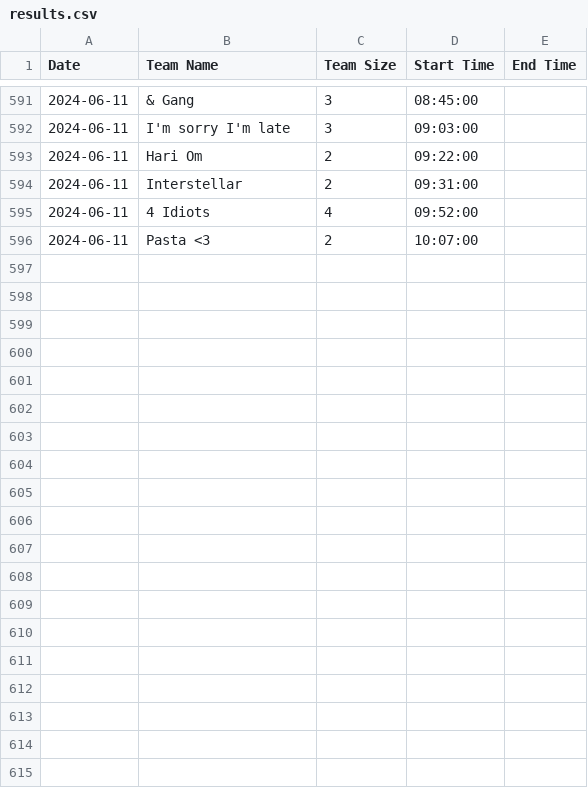
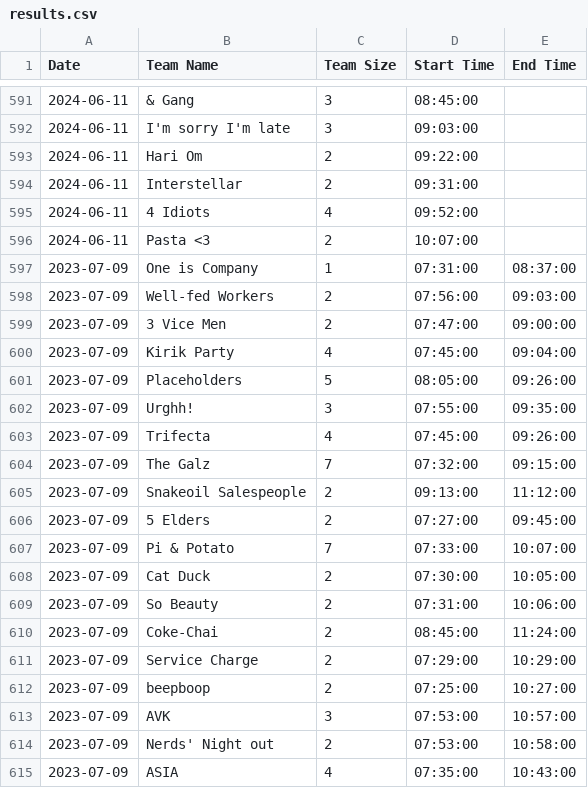
Before and after one commit to PuzzledPintBLR/blr.puzzledpint.com, a CSV file: _data/results.csv, drawn as a sheet; only a part is shown, gaps mark what is left out; the diff covers the shown part only.

Commit message:
Update results.csv with July 2024

```diff
--- a/_data/results.csv
+++ b/_data/results.csv
@@ -596 +596,20 @@ Date,"Team Name","Team Size","Start Time","End Time"
 2024-06-11,"Pasta <3",2,10:07:00,
+2023-07-09,One is Company,1,07:31:00,08:37:00
+2023-07-09,Well-fed Workers,2,07:56:00,09:03:00
+2023-07-09,3 Vice Men,2,07:47:00,09:00:00
+2023-07-09,Kirik Party,4,07:45:00,09:04:00
+2023-07-09,Placeholders,5,08:05:00,09:26:00
+2023-07-09,Urghh!,3,07:55:00,09:35:00
+2023-07-09,Trifecta,4,07:45:00,09:26:00
+2023-07-09,The Galz,7,07:32:00,09:15:00
+2023-07-09,Snakeoil Salespeople,2,09:13:00,11:12:00
+2023-07-09,5 Elders,2,07:27:00,09:45:00
+2023-07-09,Pi & Potato,7,07:33:00,10:07:00
+2023-07-09,Cat Duck,2,07:30:00,10:05:00
+2023-07-09,So Beauty,2,07:31:00,10:06:00
+2023-07-09,Coke-Chai,2,08:45:00,11:24:00
+2023-07-09,Service Charge,2,07:29:00,10:29:00
+2023-07-09,beepboop,2,07:25:00,10:27:00
+2023-07-09,AVK,3,07:53:00,10:57:00
+2023-07-09,Nerds' Night out,2,07:53:00,10:58:00
+2023-07-09,ASIA,4,07:35:00,10:43:00
```
Also changed, not shown: 12 added rows elsewhere in this file.
